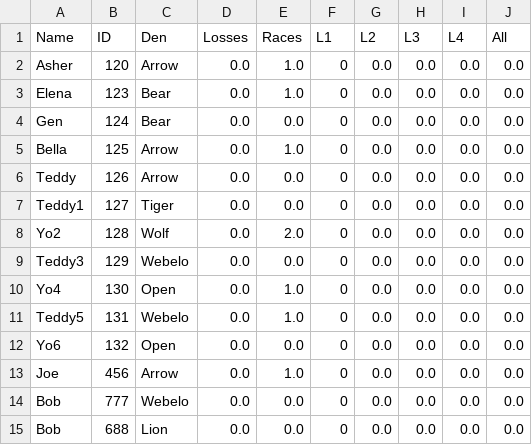
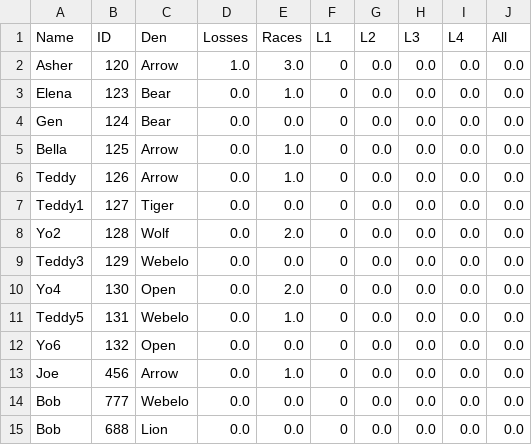
Before and after one commit to chapman178/PWDtool, a CSV file: InputData.csv, drawn as a sheet.

Commit message:
Data updated via App

```diff
--- a/InputData.csv
+++ b/InputData.csv
@@ -1,3 +1,3 @@
 Name,ID,Den,Losses,Races,L1,L2,L3,L4,All
-Asher,120,Arrow,0.0,1.0,0,0.0,0.0,0.0,0.0
+Asher,120,Arrow,1.0,3.0,0,0.0,0.0,0.0,0.0
 Elena,123,Bear,0.0,1.0,0,0.0,0.0,0.0,0.0
@@ -5,3 +5,3 @@ Gen,124,Bear,0.0,0.0,0,0.0,0.0,0.0,0.0
 Bella,125,Arrow,0.0,1.0,0,0.0,0.0,0.0,0.0
-Teddy,126,Arrow,0.0,0.0,0,0.0,0.0,0.0,0.0
+Teddy,126,Arrow,0.0,1.0,0,0.0,0.0,0.0,0.0
 Teddy1,127,Tiger,0.0,0.0,0,0.0,0.0,0.0,0.0
@@ -9,3 +9,3 @@ Yo2,128,Wolf,0.0,2.0,0,0.0,0.0,0.0,0.0
 Teddy3,129,Webelo,0.0,0.0,0,0.0,0.0,0.0,0.0
-Yo4,130,Open,0.0,1.0,0,0.0,0.0,0.0,0.0
+Yo4,130,Open,0.0,2.0,0,0.0,0.0,0.0,0.0
 Teddy5,131,Webelo,0.0,1.0,0,0.0,0.0,0.0,0.0
```
